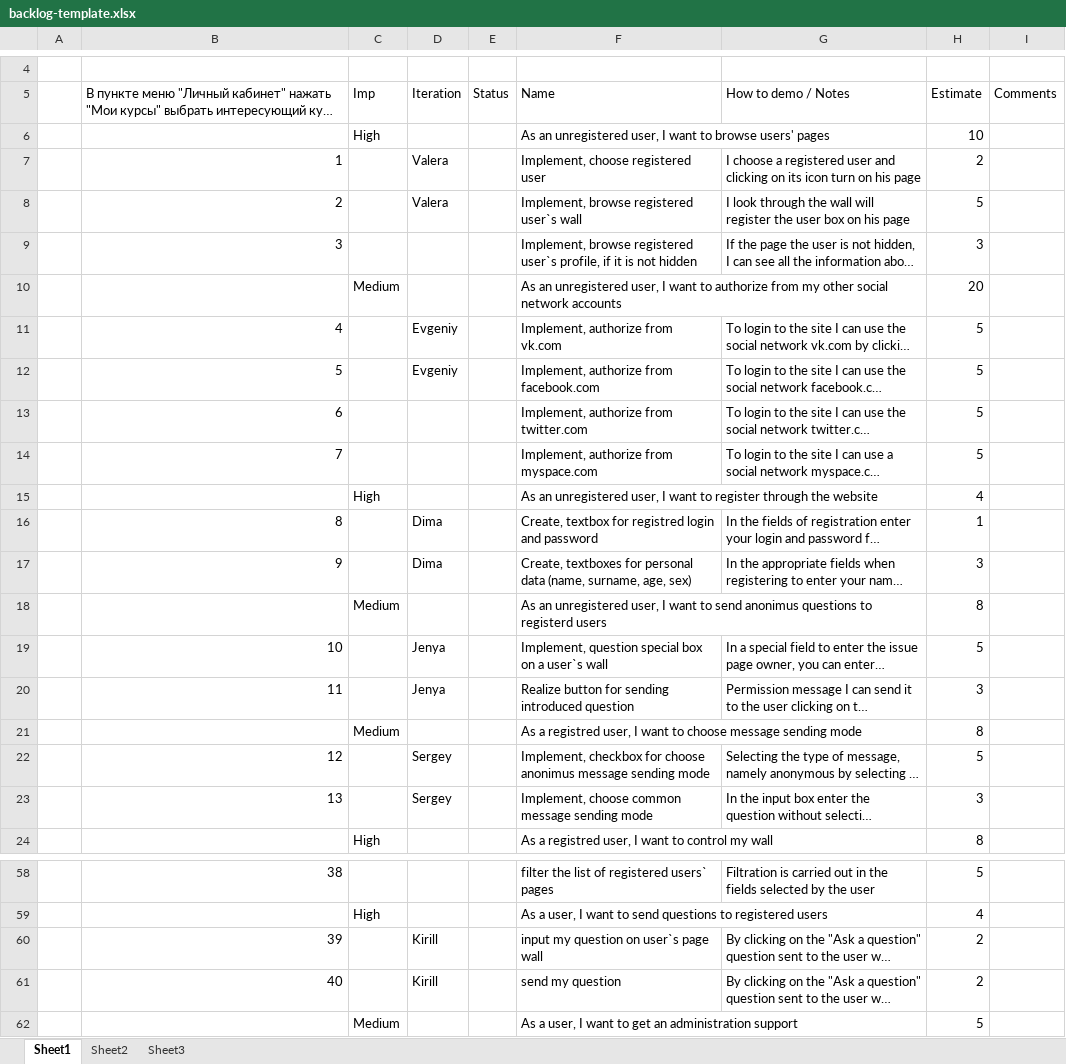
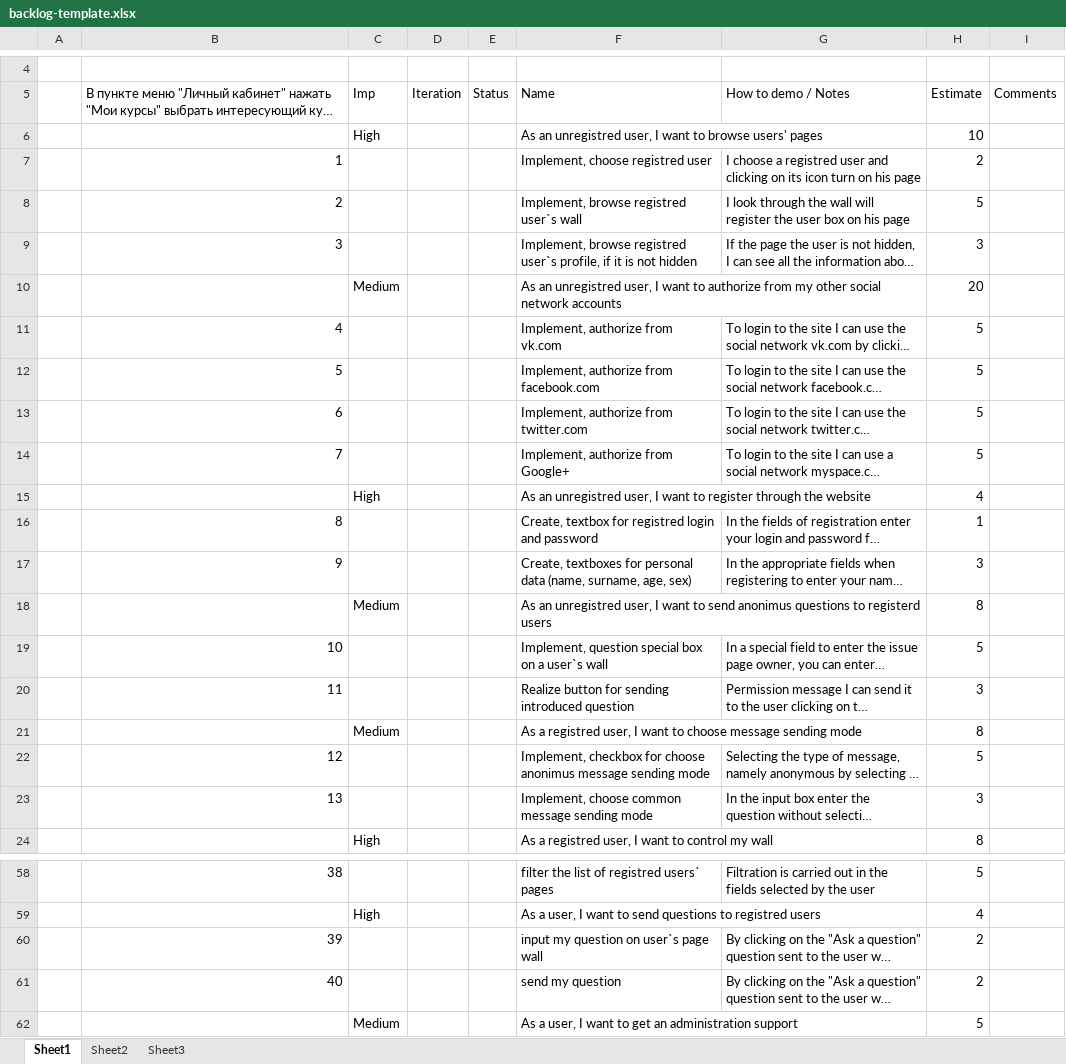
Before and after one commit to TeamKokhanov/Ask_service, an Excel workbook: Doc/backlog-template.xlsx, sheet Sheet1, drawn as a sheet; only a part is shown, gaps mark what is left out; long unchanged cells end in …; values as stored, in another font and other column widths than the file's, no cell formats; charts and pictures not drawn; the diff covers the shown part only; the diff names each change by its address in the sheet, - before the commit and + after, or states it on an @@ line.

```diff
--- a/Doc/backlog-template.xlsx (sheet Sheet1)
+++ b/Doc/backlog-template.xlsx (sheet Sheet1)
-F6 (Name): As an unregistered user, I…
+F6 (Name): As an unregistred user, I…
-D7:D8 (Iteration): Valera
+D7:D8 (Iteration): (empty)
-F7 (Name): Implement, choose registered user
+F7 (Name): Implement, choose registred user
-G7 (How to demo / Notes): …choose a registered user and…
+G7 (How to demo / Notes): …choose a registred user and…
-F8 (Name): Implement, browse registered user`s wall
+F8 (Name): Implement, browse registred user`s wall
-F9 (Name): Implement, browse registered user`s profile,…
+F9 (Name): Implement, browse registred user`s profile,…
-F10 (Name): As an unregistered user, I…
+F10 (Name): As an unregistred user, I…
-D11:D12 (Iteration): Evgeniy
+D11:D12 (Iteration): (empty)
-F14 (Name): Implement, authorize from myspace.com
+F14 (Name): Implement, authorize from Google+
-F15 (Name): As an unregistered user, I…
+F15 (Name): As an unregistred user, I…
-D16:D17 (Iteration): Dima
+D16:D17 (Iteration): (empty)
-F18 (Name): As an unregistered user, I…
+F18 (Name): As an unregistred user, I…
-D19:D20 (Iteration): Jenya
+D19:D20 (Iteration): (empty)
-D22:D23 (Iteration): Sergey
+D22:D23 (Iteration): (empty)
-F58 (Name): filter the list of registered users` pages
+F58 (Name): filter the list of registred users` pages
-F59 (Name): …questions to registered users
+F59 (Name): …questions to registred users
-D60:D61 (Iteration): Kirill
+D60:D61 (Iteration): (empty)
```
Also changed, not shown: 22 edited cells elsewhere in this sheet, cell formats, charts or pictures, Doc/SprintBacklog1.xlsx, Doc/SprintBacklog2.xlsx, 3 other files.
